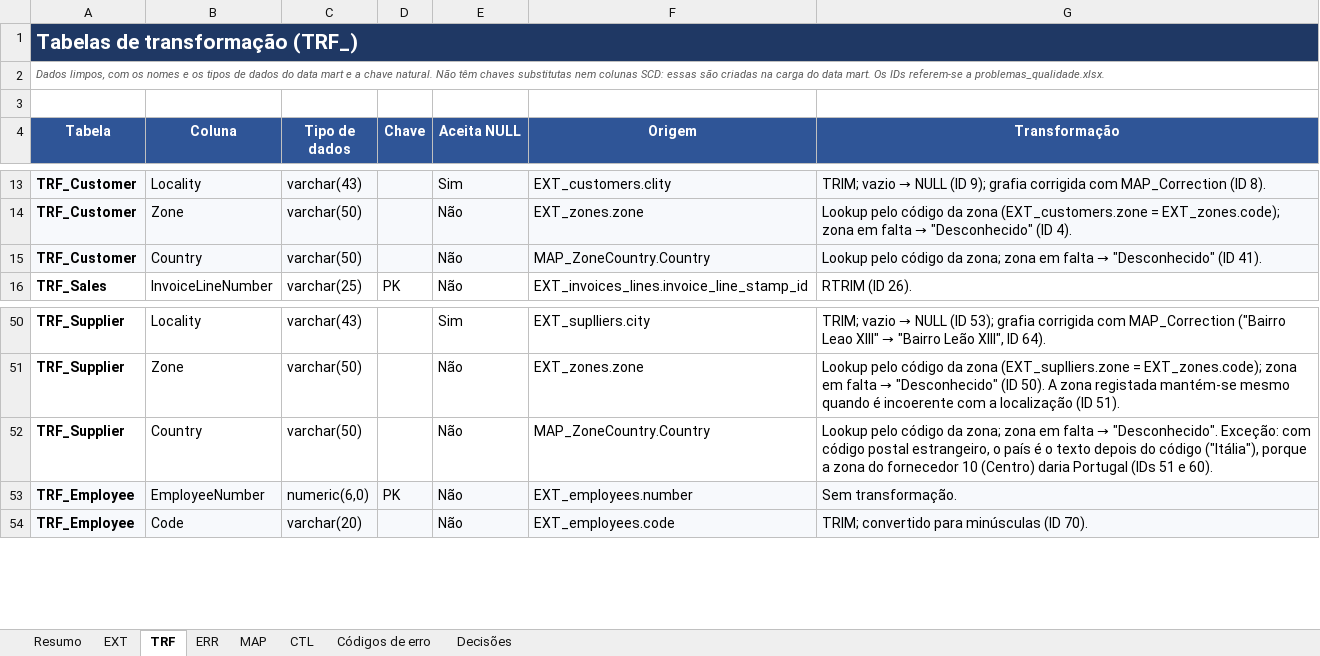
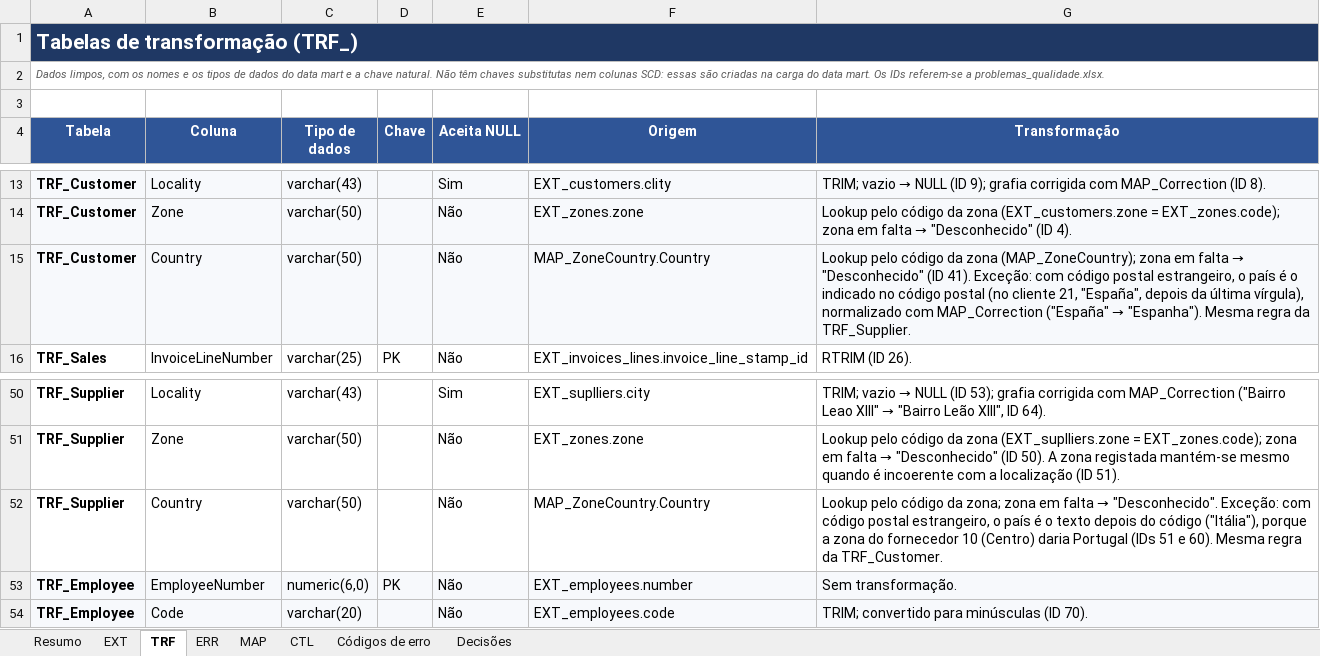
Before and after one commit to JorgeUbaldoR/ARMDD_26-27_1231274_1260541, an Excel workbook: docs/staging_area.xlsx, sheet TRF, drawn as a sheet; only a part is shown, gaps mark what is left out; values as stored, in another font and other column widths than the file's, no borders; the diff names each change by its address in the sheet, - before the commit and + after, or states it on an @@ line.

```diff
--- a/docs/staging_area.xlsx (sheet TRF)
+++ b/docs/staging_area.xlsx (sheet TRF)
@@ G15 (Transformação): …código da zona; zona em falta → "Desconhecido" (ID 41). → …código da zona (MAP_ZoneCountry); zona em falta → "Desconhecido" (ID 41). Exceção: com código postal estrangeiro, o país é o indicado no código postal (no cliente 21, "España", depois da última vírgula), normalizado com MAP_Correction ("España" → "Espanha"). Mesma regra da TRF_Supplier. @@
-G52 (Transformação): …e 60).
+G52 (Transformação): …e 60). Mesma regra da TRF_Customer.
```
Also changed, not shown: sheet Decisões, sheet Códigos de erro.
